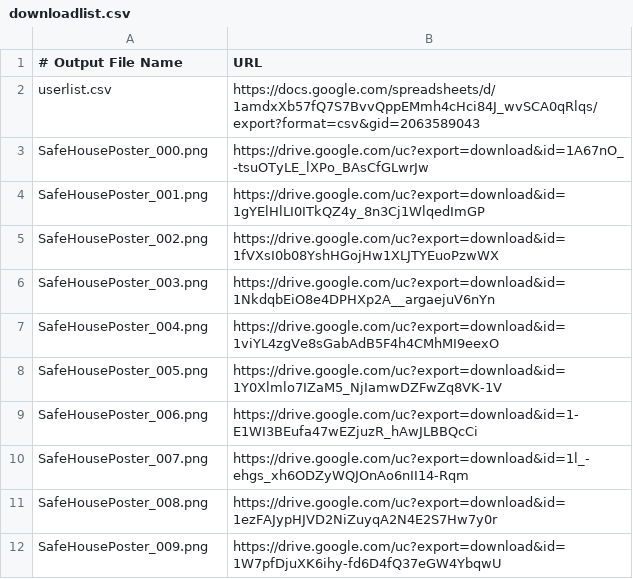
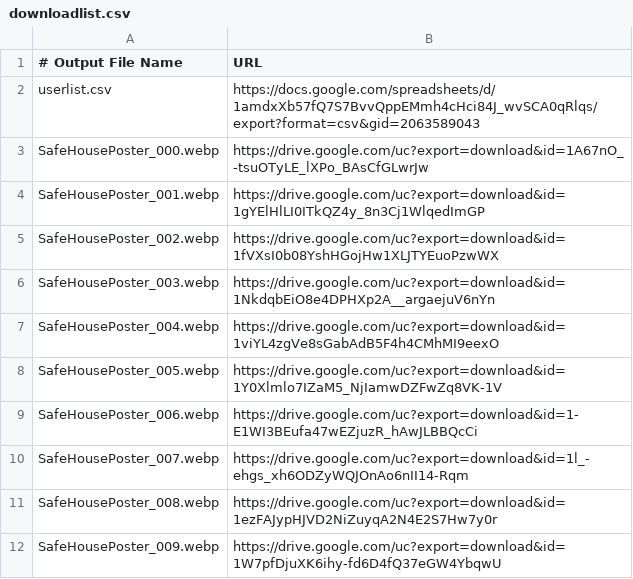
Before and after one commit to melonpan0/SafeHousePosterSystem, a CSV file: downloadlist.csv, drawn as a sheet.

Commit message:
[change] download画像をpngからwebpに変更
URLはそのまま、サーバー画像のみ変更

```diff
--- a/downloadlist.csv
+++ b/downloadlist.csv
@@ -2,11 +2,11 @@
 userlist.csv, https://docs.google.com/spreadsheets/d/1amdxXb57fQ7S7BvvQppEMmh4cHci84J_wvSCA0qRlqs/export?format=csv&gid=2063589043
-SafeHousePoster_000.png, https://drive.google.com/uc?export=download&id=1A67nO_-tsuOTyLE_lXPo_BAsCfGLwrJw
-SafeHousePoster_001.png, https://drive.google.com/uc?export=download&id=1gYElHlLI0ITkQZ4y_8n3Cj1WlqedImGP
-SafeHousePoster_002.png, https://drive.google.com/uc?export=download&id=1fVXsI0b08YshHGojHw1XLJTYEuoPzwWX
-SafeHousePoster_003.png, https://drive.google.com/uc?export=download&id=1NkdqbEiO8e4DPHXp2A__argaejuV6nYn
-SafeHousePoster_004.png, https://drive.google.com/uc?export=download&id=1viYL4zgVe8sGabAdB5F4h4CMhMI9eexO
-SafeHousePoster_005.png, https://drive.google.com/uc?export=download&id=1Y0Xlmlo7IZaM5_NjIamwDZFwZq8VK-1V
-SafeHousePoster_006.png, https://drive.google.com/uc?export=download&id=1-E1WI3BEufa47wEZjuzR_hAwJLBBQcCi
-SafeHousePoster_007.png, https://drive.google.com/uc?export=download&id=1l_-ehgs_xh6ODZyWQJOnAo6nII14-Rqm
-SafeHousePoster_008.png, https://drive.google.com/uc?export=download&id=1ezFAJypHJVD2NiZuyqA2N4E2S7Hw7y0r
-SafeHousePoster_009.png, https://drive.google.com/uc?export=download&id=1W7pfDjuXK6ihy-fd6D4fQ37eGW4YbqwU
+SafeHousePoster_000.webp, https://drive.google.com/uc?export=download&id=1A67nO_-tsuOTyLE_lXPo_BAsCfGLwrJw
+SafeHousePoster_001.webp, https://drive.google.com/uc?export=download&id=1gYElHlLI0ITkQZ4y_8n3Cj1WlqedImGP
+SafeHousePoster_002.webp, https://drive.google.com/uc?export=download&id=1fVXsI0b08YshHGojHw1XLJTYEuoPzwWX
+SafeHousePoster_003.webp, https://drive.google.com/uc?export=download&id=1NkdqbEiO8e4DPHXp2A__argaejuV6nYn
+SafeHousePoster_004.webp, https://drive.google.com/uc?export=download&id=1viYL4zgVe8sGabAdB5F4h4CMhMI9eexO
+SafeHousePoster_005.webp, https://drive.google.com/uc?export=download&id=1Y0Xlmlo7IZaM5_NjIamwDZFwZq8VK-1V
+SafeHousePoster_006.webp, https://drive.google.com/uc?export=download&id=1-E1WI3BEufa47wEZjuzR_hAwJLBBQcCi
+SafeHousePoster_007.webp, https://drive.google.com/uc?export=download&id=1l_-ehgs_xh6ODZyWQJOnAo6nII14-Rqm
+SafeHousePoster_008.webp, https://drive.google.com/uc?export=download&id=1ezFAJypHJVD2NiZuyqA2N4E2S7Hw7y0r
+SafeHousePoster_009.webp, https://drive.google.com/uc?export=download&id=1W7pfDjuXK6ihy-fd6D4fQ37eGW4YbqwU
```
